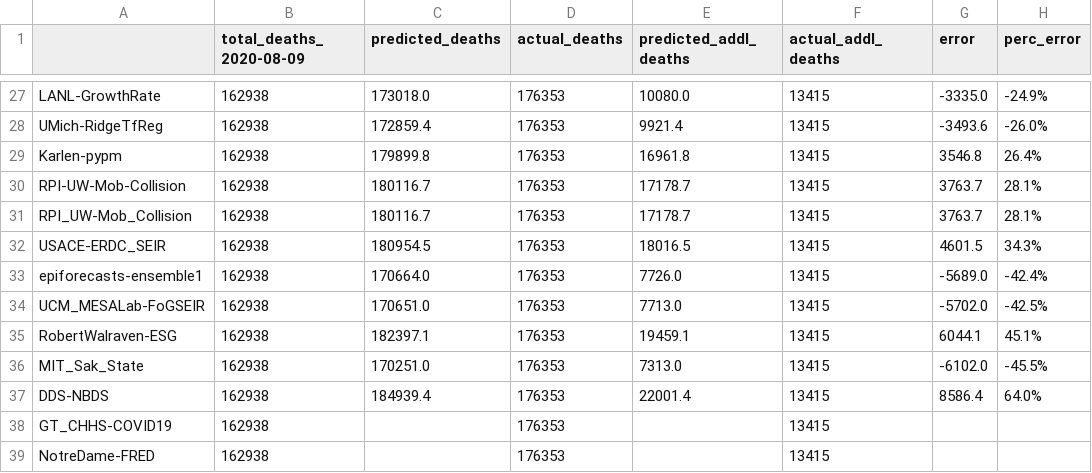
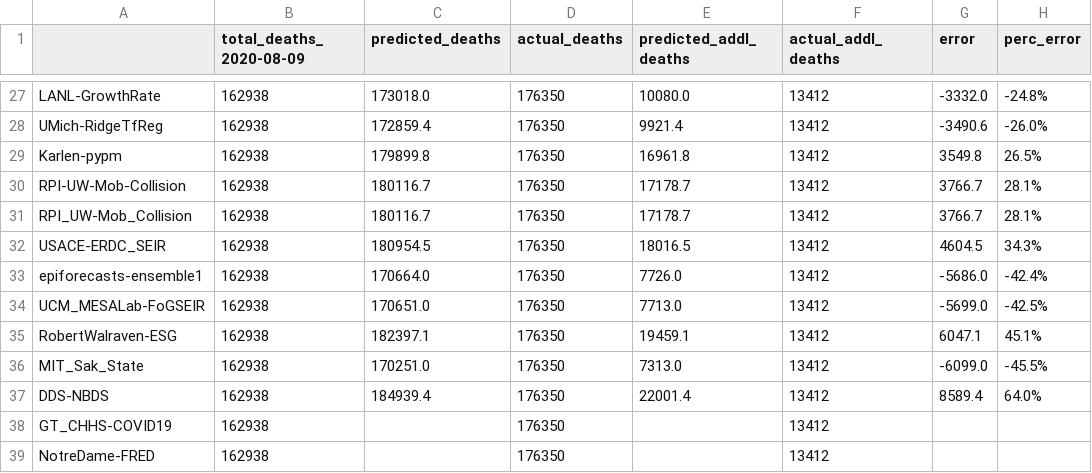
Before and after one commit to sakethsundar/covid-forecaster, a CSV file: eval/two-weeks/2020-08-22/2020-08-10_2020-08-22_us_errs.csv, drawn as a sheet; only a part is shown, gaps mark what is left out; the diff covers the shown part only; the diff names each change by its address in the sheet, - before the commit and + after, or states it on an @@ line.

```diff
--- a/eval/two-weeks/2020-08-22/2020-08-10_2020-08-22_us_errs.csv
+++ b/eval/two-weeks/2020-08-22/2020-08-10_2020-08-22_us_errs.csv
-D27:D39 (actual_deaths): 176353
+D27:D39 (actual_deaths): 176350
-F27:F39 (actual_addl_deaths): 13415
+F27:F39 (actual_addl_deaths): 13412
-G27 (error): -3335.0
+G27 (error): -3332.0
-H27 (perc_error): -24.9%
+H27 (perc_error): -24.8%
-G28 (error): -3493.6
+G28 (error): -3490.6
-G29 (error): 3546.8
+G29 (error): 3549.8
-H29 (perc_error): 26.4%
+H29 (perc_error): 26.5%
-G30:G31 (error): 3763.7
+G30:G31 (error): 3766.7
-G32 (error): 4601.5
+G32 (error): 4604.5
-G33 (error): -5689.0
+G33 (error): -5686.0
-G34 (error): -5702.0
+G34 (error): -5699.0
-G35 (error): 6044.1
+G35 (error): 6047.1
-G36 (error): -6102.0
+G36 (error): -6099.0
-G37 (error): 8586.4
+G37 (error): 8589.4
```
Also changed, not shown: 79 edited cells elsewhere in this file, eval/two-weeks/2020-08-22/2020-08-10_2020-08-22_states_abs_errs.csv, eval/two-weeks/2020-08-22/2020-08-10_2020-08-22_states_sq_errs.csv, 3 other files.
